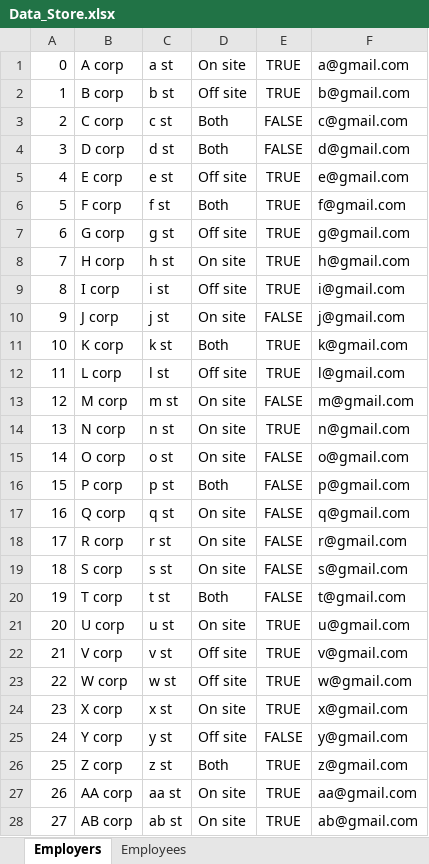
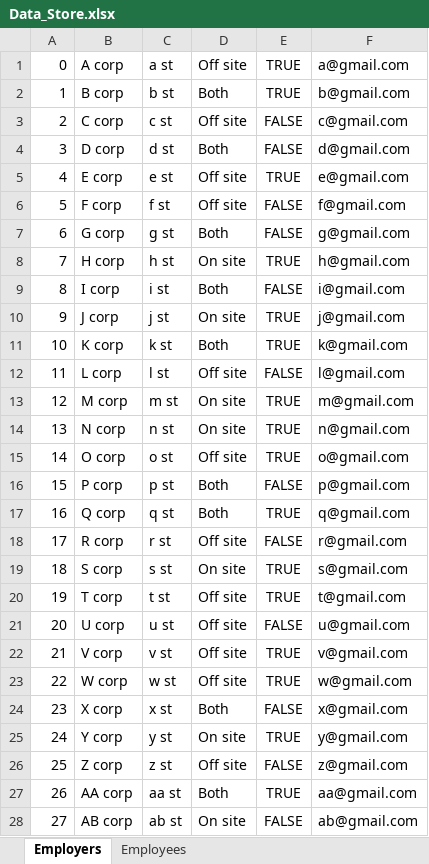
Before and after one commit to TimothyShu/Yr12-Minor, an Excel workbook: T4Dir/Data_Store.xlsx, sheet Employers, drawn as a sheet; only a part is shown; values as stored, in another font and other column widths than the file's, no borders; the diff covers the shown part only; the diff names each change by its address in the sheet, - before the commit and + after, or states it on an @@ line.

Commit message:
generated both employers and employees

```diff
--- a/T4Dir/Data_Store.xlsx (sheet Employers)
+++ b/T4Dir/Data_Store.xlsx (sheet Employers)
-D1: On site
+D1: Off site
-D2: Off site
+D2: Both
-D3: Both
+D3: Off site
-D6: Both
+D6: Off site
-E6:E7: TRUE
+E6:E7: FALSE
-D7: Off site
+D7: Both
-D9: Off site
+D9: Both
-E9: TRUE
+E9: FALSE
-E10: FALSE
+E10: TRUE
-E12: TRUE
+E12: FALSE
-E13: FALSE
+E13: TRUE
-D15: On site
+D15: Off site
-E15: FALSE
+E15: TRUE
-D17: On site
+D17: Both
-E17: FALSE
+E17: TRUE
-D18: On site
+D18: Off site
-E19:E20: FALSE
+E19:E20: TRUE
-D20: Both
+D20: Off site
-D21: On site
+D21: Off site
-E21: TRUE
+E21: FALSE
-D24: On site
+D24: Both
-E24: TRUE
+E24: FALSE
-D25: Off site
+D25: On site
-E25: FALSE
+E25: TRUE
-D26: Both
+D26: Off site
-E26: TRUE
+E26: FALSE
-D27: On site
+D27: Both
-E28: TRUE
+E28: FALSE
```
Also changed, not shown: 25 edited cells elsewhere in this sheet, sheet Employees, T4Dir/Login_Details.xlsx, 2 other files.
